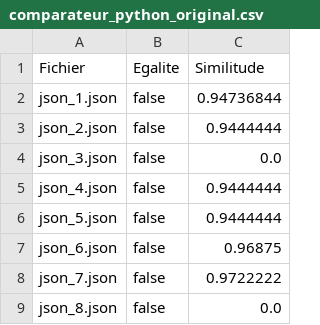
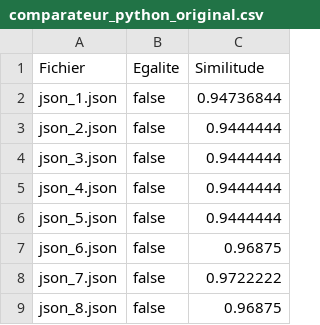
Before and after one commit to ChibiMG/IDM_Stats, a CSV file: json_csv/comparateur_python_original.csv, drawn as a sheet.

```diff
--- a/json_csv/comparateur_python_original.csv
+++ b/json_csv/comparateur_python_original.csv
@@ -3,3 +3,3 @@ json_1.json,false,0.94736844
 json_2.json,false,0.9444444
-json_3.json,false,0.0
+json_3.json,false,0.9444444
 json_4.json,false,0.9444444
@@ -8,2 +8,2 @@ json_6.json,false,0.96875
 json_7.json,false,0.9722222
-json_8.json,false,0.0
+json_8.json,false,0.96875
```
Also changed, not shown: 21 other files.
